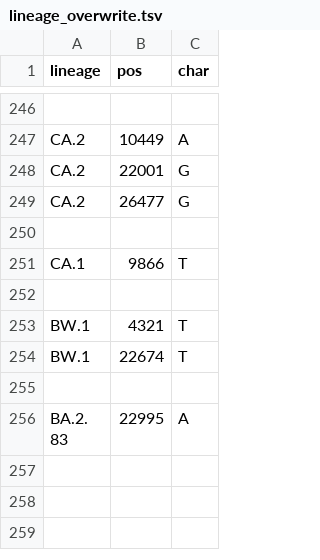
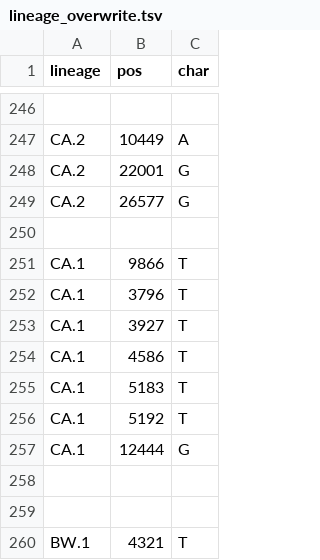
Before and after one commit to neherlab/nextclade_data_workflows, a TSV file: sars-cov-2/profiles/clades/lineage_overwrite.tsv, drawn as a sheet; only a part is shown, gaps mark what is left out; the shorter side is filled out with more unchanged rows.

Commit message:
Improve overwrite and auspice_config

```diff
--- a/sars-cov-2/profiles/clades/lineage_overwrite.tsv
+++ b/sars-cov-2/profiles/clades/lineage_overwrite.tsv
@@ -248,5 +248,12 @@ CA.2	10449	A
 CA.2	22001	G
-CA.2	26477	G
+CA.2	26577	G
 
 CA.1	9866	T
+CA.1	3796	T
+CA.1	3927	T
+CA.1	4586	T
+CA.1	5183	T
+CA.1	5192	T
+CA.1	12444	G
+
 
```
Also changed, not shown: 2 other files.
